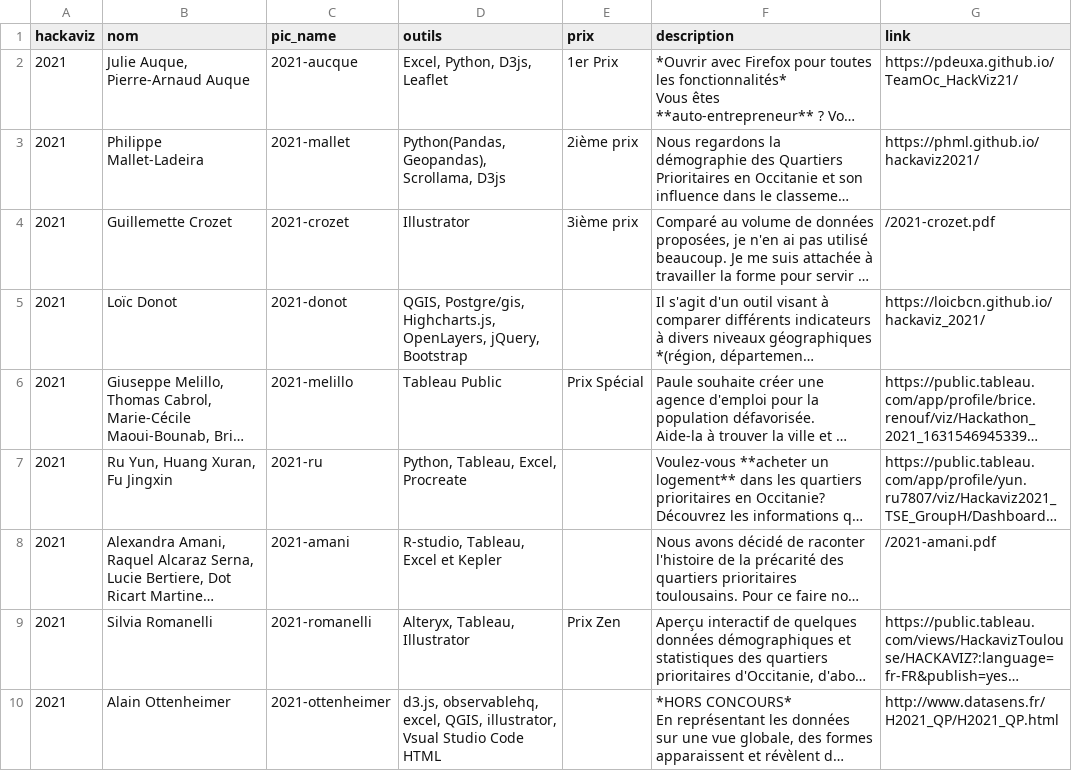
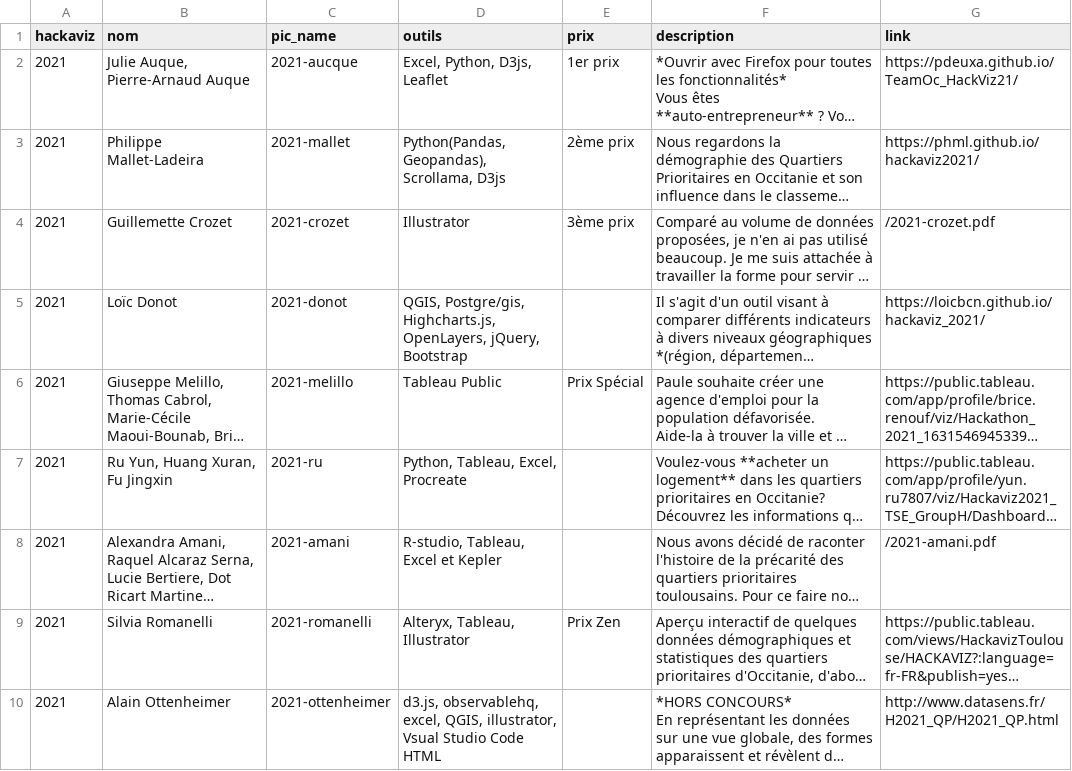
Before and after one commit to ToulouseDataViz/website, a CSV file: src/data/hackaviz_participants.csv, drawn as a sheet; only a part is shown; long unchanged cells end in …; the diff names each change by its address in the sheet, - before the commit and + after, or states it on an @@ line.

Commit message:
typo

```diff
--- a/src/data/hackaviz_participants.csv
+++ b/src/data/hackaviz_participants.csv
-E2 (prix): 1er Prix
+E2 (prix): 1er prix
-E3 (prix): 2ième prix
+E3 (prix): 2ème prix
-E4 (prix): 3ième prix
+E4 (prix): 3ème prix
```
Also changed, not shown: src/data/hackaviz.csv.
